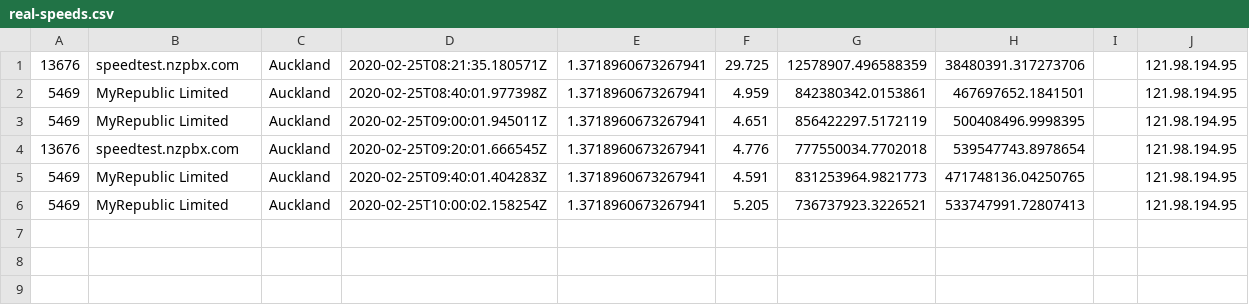
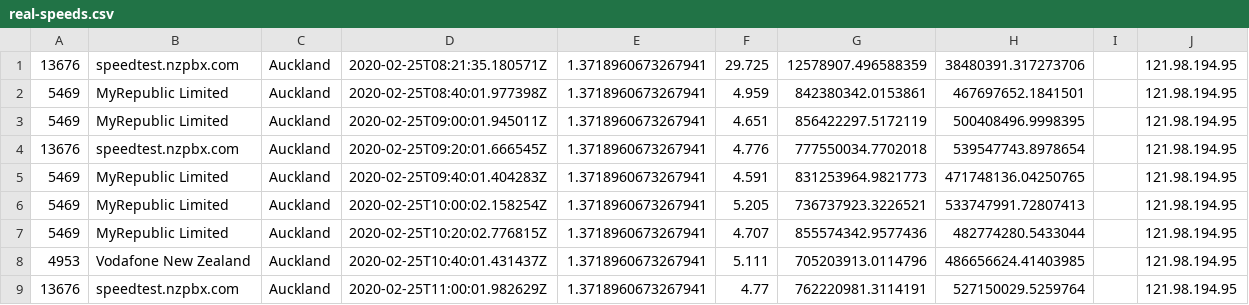
Before and after one commit to Crunchie/speed-tests, a CSV file: real-speeds.csv, drawn as a sheet; the diff names each change by its address in the sheet, - before the commit and + after, or states it on an @@ line.

```diff
--- a/real-speeds.csv
+++ b/real-speeds.csv
+row 7: 5469 | MyRepublic Limited | Auckland | 2020-02-25T10:20:02.776815Z | 1.3718960673267941 | 4.707 | 855574342.9577436 | 482774280.5433044 |  | 121.98.194.95
+row 8: 4953 | Vodafone New Zealand | Auckland | 2020-02-25T10:40:01.431437Z | 1.3718960673267941 | 5.111 | 705203913.0114796 | 486656624.41403985 |  | 121.98.194.95
+row 9: 13676 | speedtest.nzpbx.com | Auckland | 2020-02-25T11:00:01.982629Z | 1.3718960673267941 | 4.77 | 762220981.3114191 | 527150029.5259764 |  | 121.98.194.95
```
Also changed, not shown: 1 other file.
